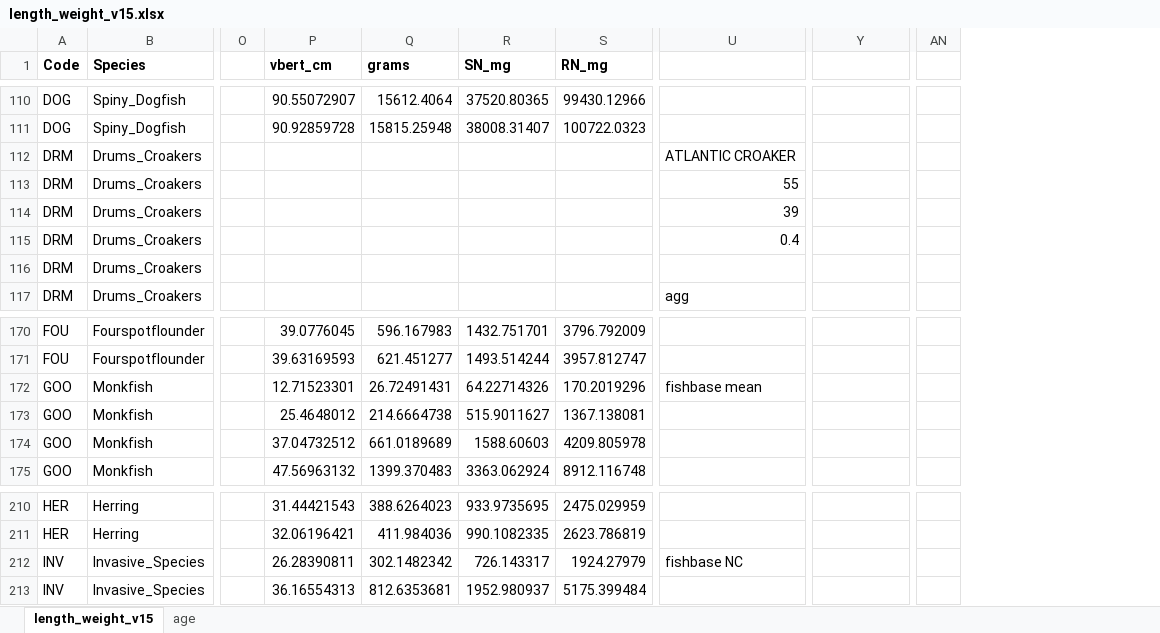
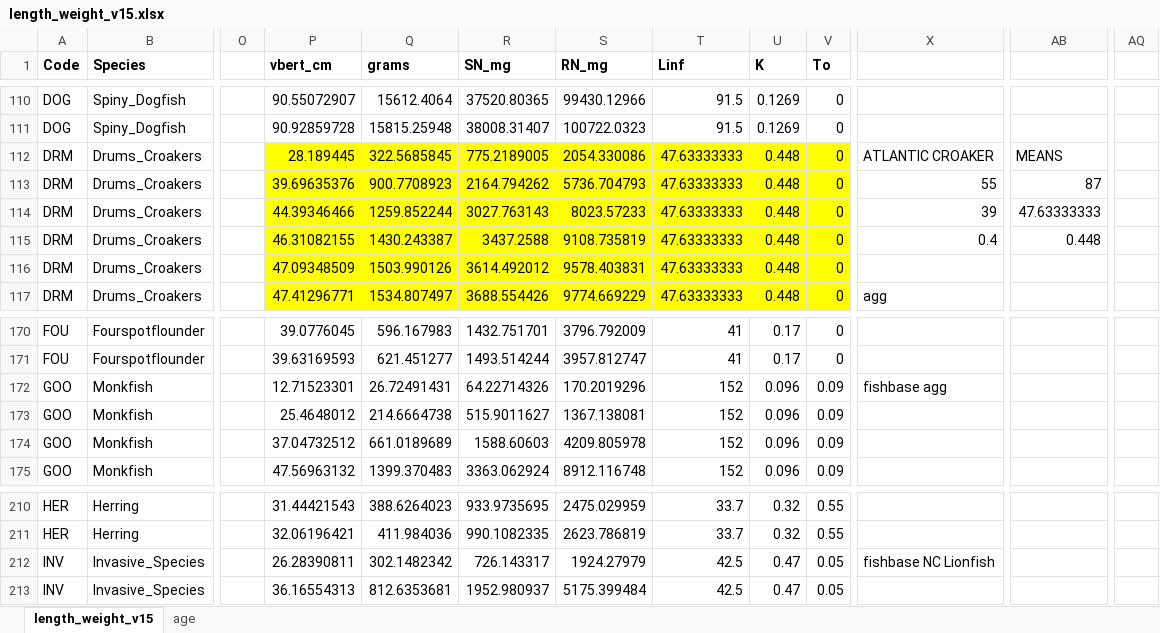
Before and after one commit to NEFSC/READ-EDAB-neusAtlantis, an Excel workbook: R/length_weight_v15.xlsx, sheet length_weight_v15, drawn as a sheet; only a part is shown, gaps mark what is left out; values as stored, in another font and other column widths than the file's, no borders; removed rows and columns are numbered as before the commit, all else as after; the diff covers the shown part only; the diff names each change by its address in the sheet, - before the commit and + after, or states it on an @@ line.

```diff
--- a/R/length_weight_v15.xlsx (sheet length_weight_v15)
+++ b/R/length_weight_v15.xlsx (sheet length_weight_v15)
+column T (Linf), rows 110-117: 91.5 | 91.5 | 47.63333333 | 47.63333333 | 47.63333333 | 47.63333333 | 47.63333333 | 47.63333333; rows 170-175: 41 | 41 | 152 | 152 | 152 | 152; rows 210-213: 33.7 | 33.7 | 42.5 | 42.5
+column U (K), rows 110-117: 0.1269 | 0.1269 | 0.448 | 0.448 | 0.448 | 0.448 | 0.448 | 0.448; rows 170-175: 0.17 | 0.17 | 0.096 | 0.096 | 0.096 | 0.096; rows 210-213: 0.32 | 0.32 | 0.47 | 0.47
+column V (To), rows 110-117: all 0; rows 170-175: 0 | 0 | 0.09 | 0.09 | 0.09 | 0.09; rows 210-213: 0.55 | 0.55 | 0.05 | 0.05
-column AN, empty
+column AQ, empty
-P112 (vbert_cm): (empty)
+P112 (vbert_cm): 28.189445
-P112:S117 fill: none
+P112:S117 fill: #FFFF00
-Q112 (grams): (empty)
+Q112 (grams): 322.5685845
-R112 (SN_mg): (empty)
+R112 (SN_mg): 775.2189005
-S112 (RN_mg): (empty)
+S112 (RN_mg): 2054.330086
-AB112: (empty)
+AB112: MEANS
-P113 (vbert_cm): (empty)
+P113 (vbert_cm): 39.69635376
-Q113 (grams): (empty)
+Q113 (grams): 900.7708923
-R113 (SN_mg): (empty)
+R113 (SN_mg): 2164.794262
-S113 (RN_mg): (empty)
+S113 (RN_mg): 5736.704793
-AB113: (empty)
+AB113: 87
-P114 (vbert_cm): (empty)
+P114 (vbert_cm): 44.39346466
-Q114 (grams): (empty)
+Q114 (grams): 1259.852244
-R114 (SN_mg): (empty)
+R114 (SN_mg): 3027.763143
-S114 (RN_mg): (empty)
+S114 (RN_mg): 8023.57233
-AB114: (empty)
+AB114: 47.63333333
-P115 (vbert_cm): (empty)
+P115 (vbert_cm): 46.31082155
-Q115 (grams): (empty)
+Q115 (grams): 1430.243387
-R115 (SN_mg): (empty)
+R115 (SN_mg): 3437.2588
-S115 (RN_mg): (empty)
+S115 (RN_mg): 9108.735819
-AB115: (empty)
+AB115: 0.448
-P116 (vbert_cm): (empty)
+P116 (vbert_cm): 47.09348509
-Q116 (grams): (empty)
+Q116 (grams): 1503.990126
-R116 (SN_mg): (empty)
+R116 (SN_mg): 3614.492012
-S116 (RN_mg): (empty)
+S116 (RN_mg): 9578.403831
-P117 (vbert_cm): (empty)
+P117 (vbert_cm): 47.41296771
-Q117 (grams): (empty)
+Q117 (grams): 1534.807497
-R117 (SN_mg): (empty)
+R117 (SN_mg): 3688.554426
-S117 (RN_mg): (empty)
+S117 (RN_mg): 9774.669229
-X172: fishbase mean
+X172: fishbase agg
-X212: fishbase NC
+X212: fishbase NC Lionfish
```
Also changed, not shown: 696 edited cells and cell formats elsewhere in this sheet, formulas that keep their value, R/C_and_Mum.xlsx.
